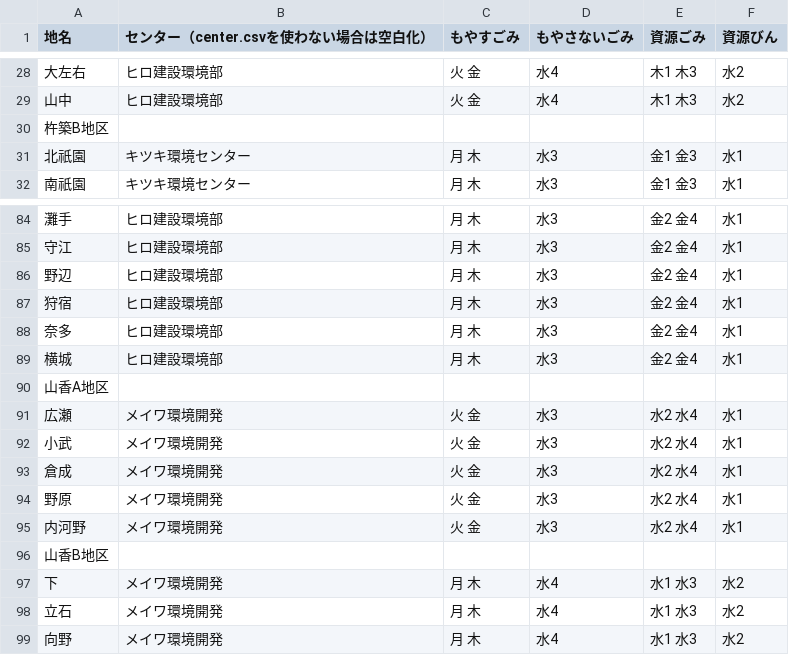
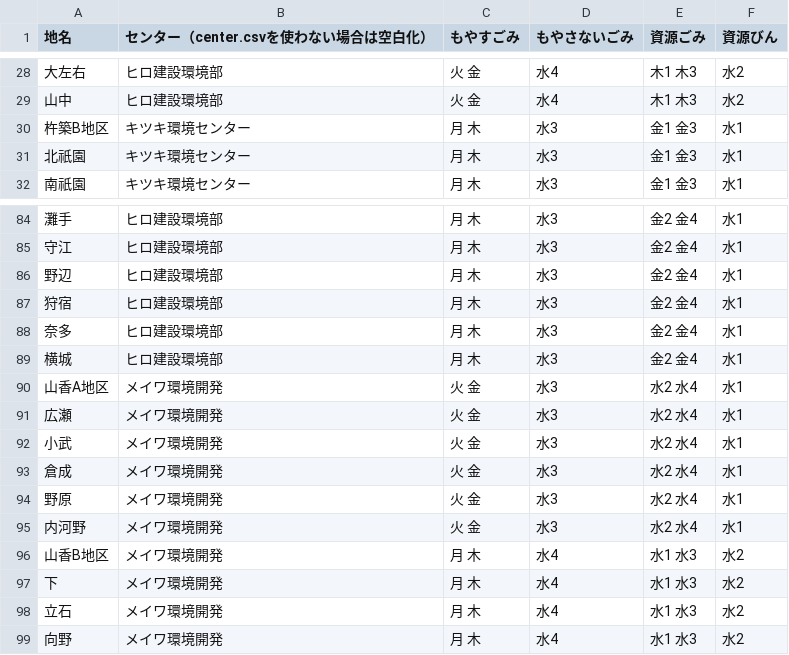
Before and after one commit to kyounow/5374-usuki, a CSV file: data/area_days.csv, drawn as a sheet; only a part is shown, gaps mark what is left out; the diff covers the shown part only.

```diff
--- a/data/area_days.csv
+++ b/data/area_days.csv
@@ -29,3 +29,3 @@
 山中,ヒロ建設環境部,火 金,水4,木1 木3,水2
-杵築B地区,,,,,
+杵築B地区,キツキ環境センター,月 木,水3,金1 金3,水1
 北祇園,キツキ環境センター,月 木,水3,金1 金3,水1
@@ -89,3 +89,3 @@
 横城,ヒロ建設環境部,月 木,水3,金2 金4,水1
-山香A地区,,,,,
+山香A地区,メイワ環境開発,火 金,水3,水2 水4,水1
 広瀬,メイワ環境開発,火 金,水3,水2 水4,水1
@@ -95,3 +95,3 @@
 内河野,メイワ環境開発,火 金,水3,水2 水4,水1
-山香B地区,,,,,
+山香B地区,メイワ環境開発,月 木,水4,水1 水3,水2
 下,メイワ環境開発,月 木,水4,水1 水3,水2
```
Also changed, not shown: 35 edited cells elsewhere in this file.
